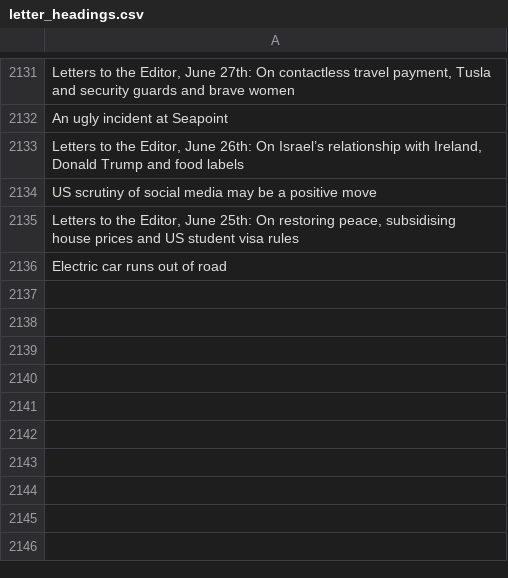
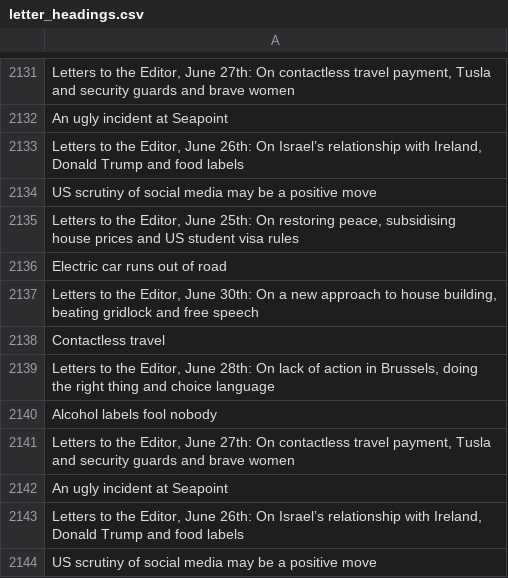
Before and after one commit to aodhanlutetiae/odds_scrape, a CSV file: letter_headings.csv, drawn as a sheet; only a part is shown, gaps mark what is left out.

```diff
--- a/letter_headings.csv
+++ b/letter_headings.csv
@@ -2136 +2136,9 @@ US  scrutiny of  social media may be a positive move
 Electric car runs out of road
+"Letters to the Editor, June 30th:  On a new approach to house building, beating gridlock and free speech"
+Contactless travel
+"Letters to the Editor, June 28th: On lack of action in Brussels, doing the right thing and choice language"
+Alcohol labels fool nobody
+"Letters to the Editor, June 27th: On contactless travel payment, Tusla and security guards and brave women"
+An ugly incident at Seapoint
+"Letters to the Editor, June 26th: On Israel’s relationship with Ireland, Donald Trump and food labels "
+US  scrutiny of  social media may be a positive move
```
